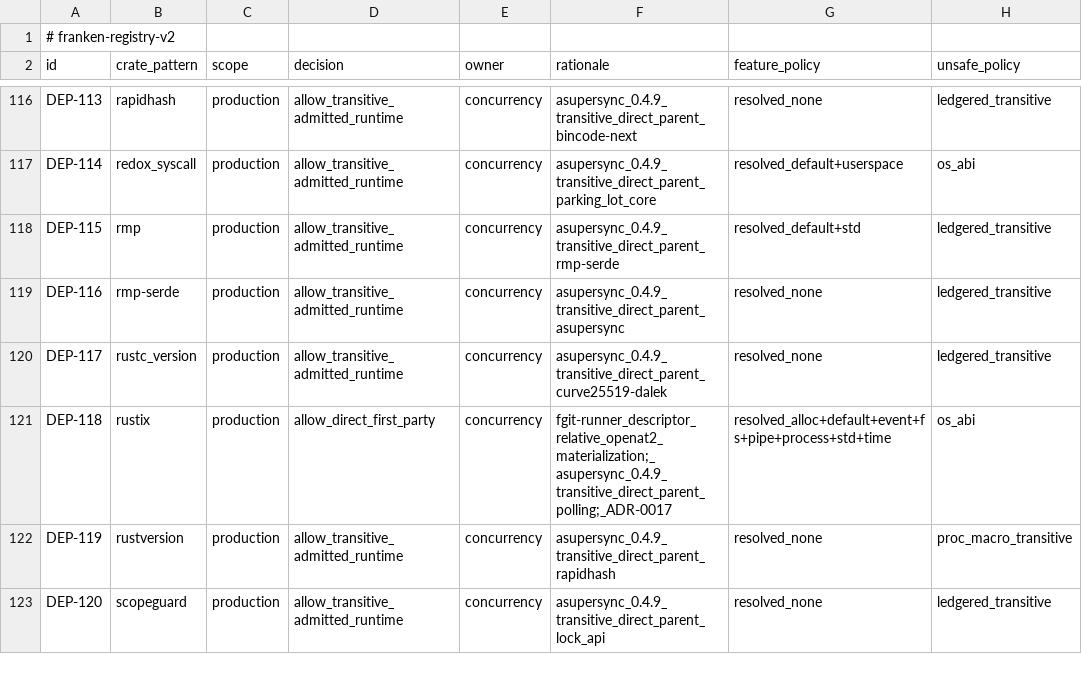
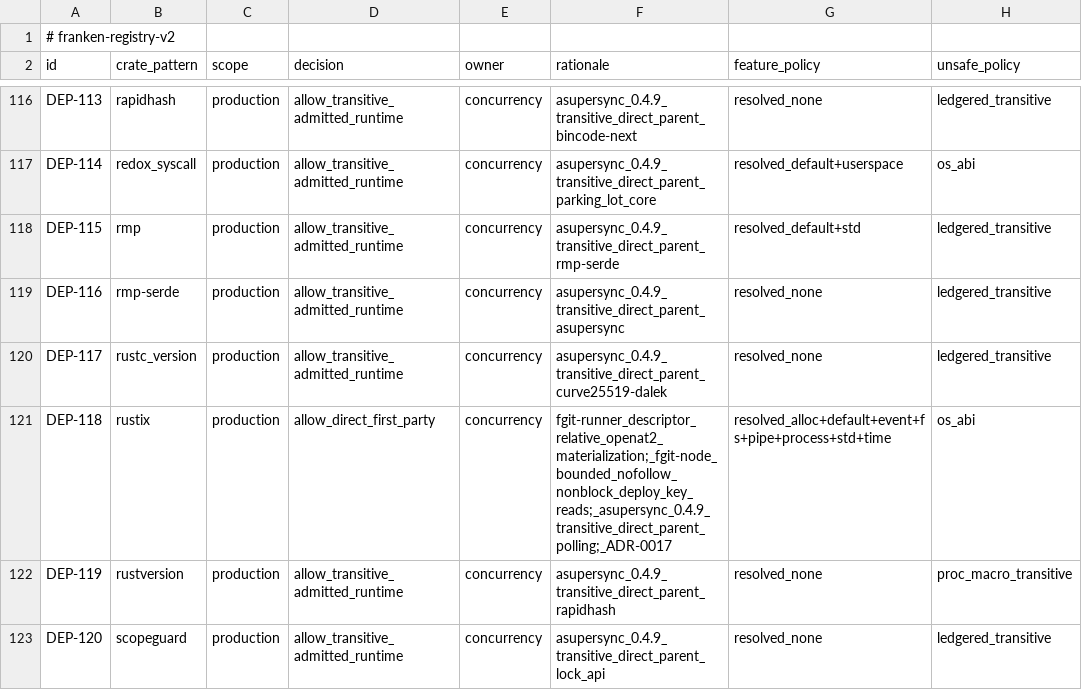
Before and after one commit to Dicklesworthstone/frankengit, a TSV file: registries/dependency_policy.tsv, drawn as a sheet; only a part is shown, gaps mark what is left out; the diff names each change by its address in the sheet, - before the commit and + after, or states it on an @@ line.

Commit message:
feat(ssh): apply deploy-key revocations and rotation without restart
Retain the operator key-file source in both bounded and continuous SSH services.
Reload and validate it at every Git exec, with session deadline/disconnect checks
before and after lookup. No failed reload can reuse a previous grant. Preserve
explicit static credential APIs and reject ambiguous CLI credential profiles.

Use the already-admitted rustix std/fs capability for Unix nofollow/nonblocking
opens, private regular-file checks, bounded reads and descriptor/path stability.
Other platforms refuse the live-file profile explicitly. Add native source and
CLI regressions plus a stock OpenSSH campaign covering rotation, revoked reads,
real writes followed by scope downgrade, malformed tables, repair and no restart.
Update existing key fixtures and document atomic private-file replacement.

Validation: pinned rustfmt, locked offline metadata, shell/Python syntax and
whitespace checks passed; independent source review completed. Rust compilation
and the native OpenSSH campaign remain pending due exhausted shared-host disk
and memory resources. No executable test pass is claimed.

```diff
--- a/registries/dependency_policy.tsv
+++ b/registries/dependency_policy.tsv
-F121 (rationale): fgit-runner_descriptor_relative_openat2_materialization;_asupersync_0.4.9_transitive_direct_parent_polling;_ADR-0017
+F121 (rationale): fgit-runner_descriptor_relative_openat2_materialization;_fgit-node_bounded_nofollow_nonblock_deploy_key_reads;_asupersync_0.4.9_transitive_direct_parent_polling;_ADR-0017
```
Also changed, not shown: 16 other files.
